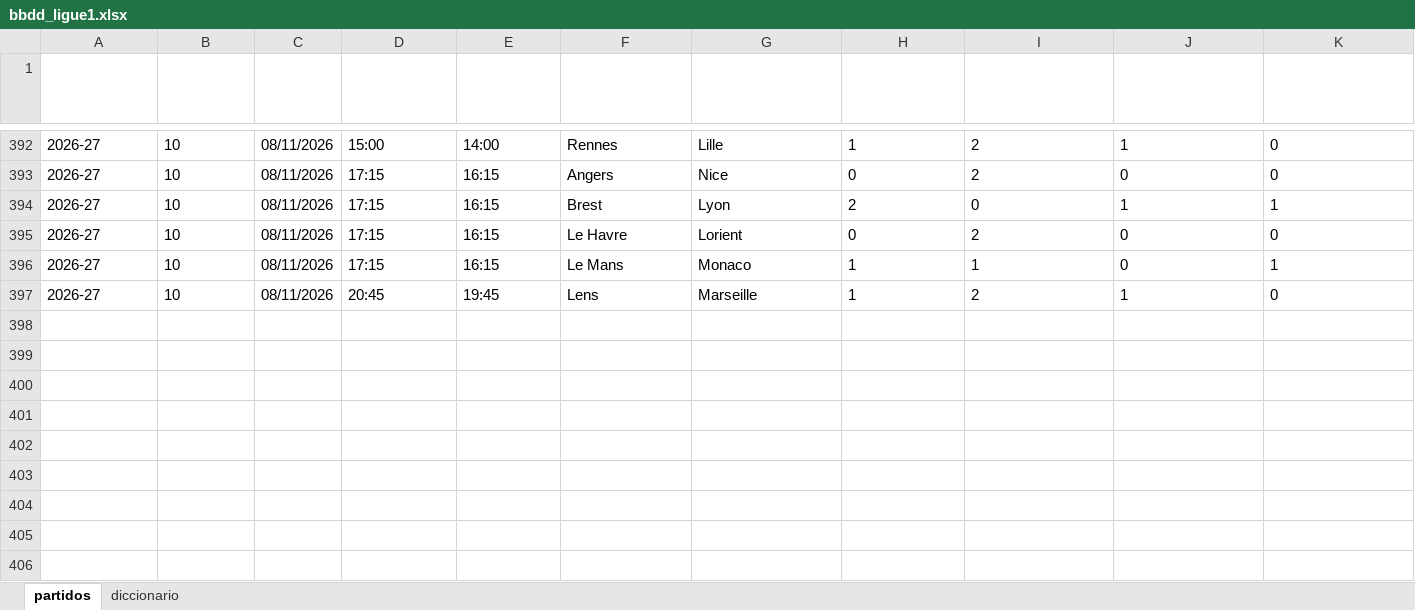
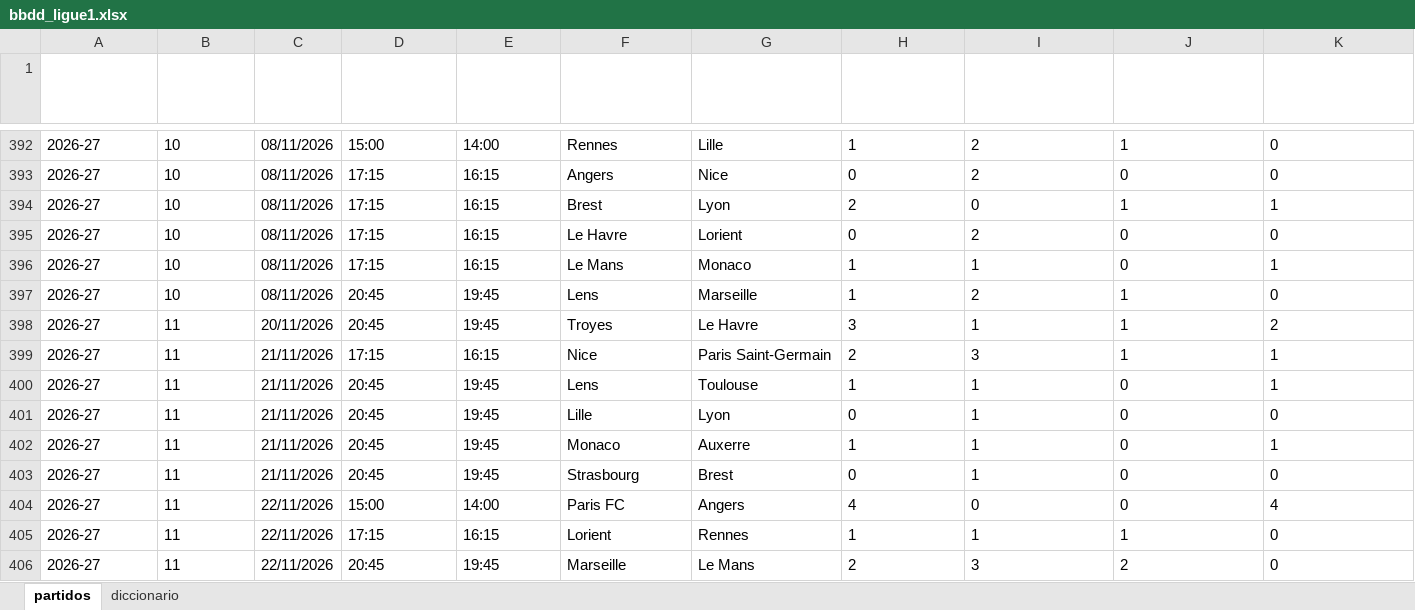
Before and after one commit to Erixfer98/laliga-modelo, an Excel workbook: datos/bbdd_ligue1.xlsx, sheet partidos, drawn as a sheet; only a part is shown, gaps mark what is left out; values as stored, in another font and other column widths than the file's, no borders; rows hold the shown columns only; the diff names each change by its address in the sheet, - before the commit and + after, or states it on an @@ line.

```diff
--- a/datos/bbdd_ligue1.xlsx (sheet partidos)
+++ b/datos/bbdd_ligue1.xlsx (sheet partidos)
+row 398: 2026-27 | 11 | 20/11/2026 | 20:45 | 19:45 | Troyes | Le Havre | 3 | 1 | 1 | 2
+row 399: 2026-27 | 11 | 21/11/2026 | 17:15 | 16:15 | Nice | Paris Saint-Germain | 2 | 3 | 1 | 1
+row 400: 2026-27 | 11 | 21/11/2026 | 20:45 | 19:45 | Lens | Toulouse | 1 | 1 | 0 | 1
+row 401: 2026-27 | 11 | 21/11/2026 | 20:45 | 19:45 | Lille | Lyon | 0 | 1 | 0 | 0
+row 402: 2026-27 | 11 | 21/11/2026 | 20:45 | 19:45 | Monaco | Auxerre | 1 | 1 | 0 | 1
+row 403: 2026-27 | 11 | 21/11/2026 | 20:45 | 19:45 | Strasbourg | Brest | 0 | 1 | 0 | 0
+row 404: 2026-27 | 11 | 22/11/2026 | 15:00 | 14:00 | Paris FC | Angers | 4 | 0 | 0 | 4
+row 405: 2026-27 | 11 | 22/11/2026 | 17:15 | 16:15 | Lorient | Rennes | 1 | 1 | 1 | 0
+row 406: 2026-27 | 11 | 22/11/2026 | 20:45 | 19:45 | Marseille | Le Mans | 2 | 3 | 2 | 0
```
Also changed, not shown: sheet diccionario, datos/bbdd_brasileirao.xlsx, datos/bbdd_bundesliga.xlsx, 20 other files.
